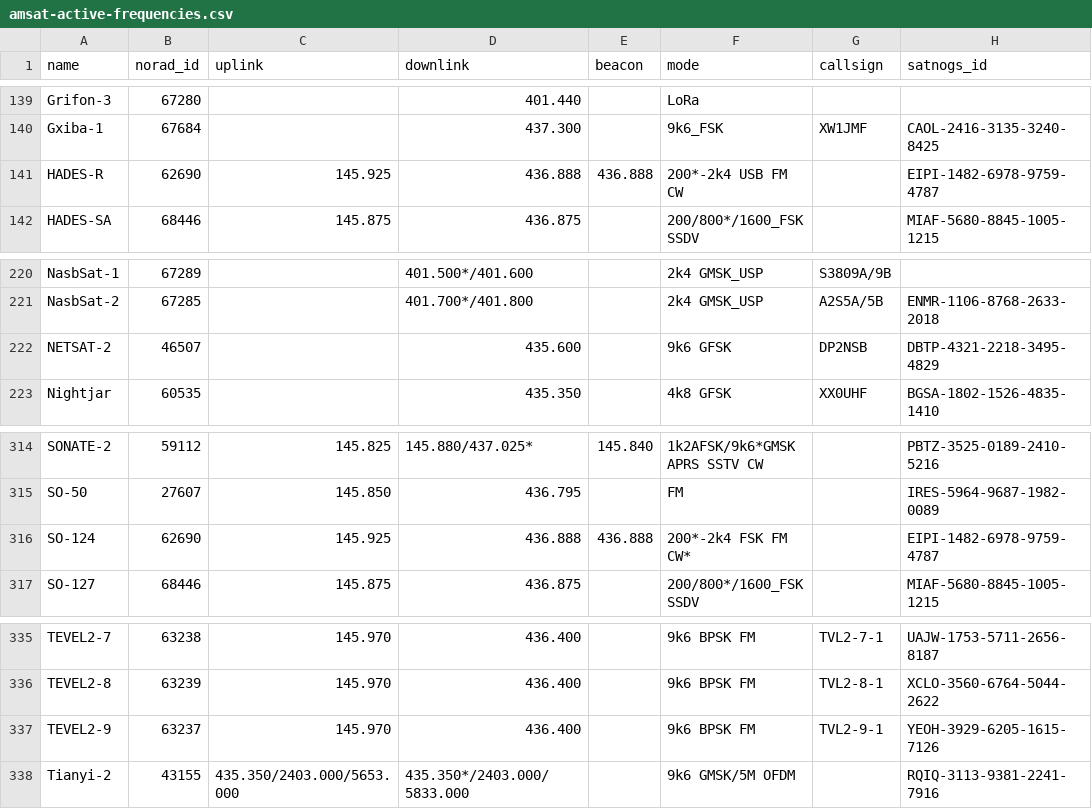
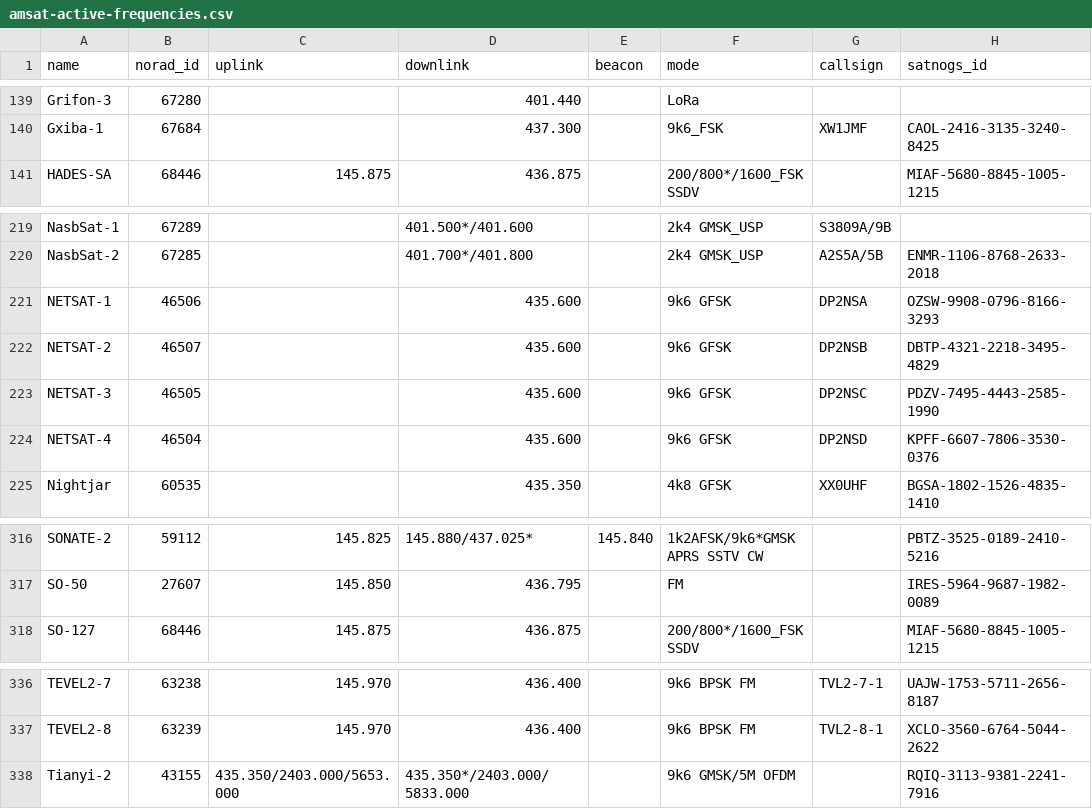
Before and after one commit to palewire/amateur-satellite-database, a CSV file: data/amsat-active-frequencies.csv, drawn as a sheet; only a part is shown, gaps mark what is left out; removed rows and columns are numbered as before the commit, all else as after; the diff names each change by its address in the sheet, - before the commit and + after, or states it on an @@ line.

```diff
--- a/data/amsat-active-frequencies.csv
+++ b/data/amsat-active-frequencies.csv
-row 141: HADES-R | 62690 | 145.925 | 436.888 | 436.888 | 200*-2k4 USB FM CW |  | EIPI-1482-6978-9759-4787
+row 221: NETSAT-1 | 46506 |  | 435.600 |  | 9k6 GFSK | DP2NSA | OZSW-9908-0796-8166-3293
+row 223: NETSAT-3 | 46505 |  | 435.600 |  | 9k6 GFSK | DP2NSC | PDZV-7495-4443-2585-1990
+row 224: NETSAT-4 | 46504 |  | 435.600 |  | 9k6 GFSK | DP2NSD | KPFF-6607-7806-3530-0376
-row 316: SO-124 | 62690 | 145.925 | 436.888 | 436.888 | 200*-2k4 FSK FM CW* |  | EIPI-1482-6978-9759-4787
-row 337: TEVEL2-9 | 63237 | 145.970 | 436.400 |  | 9k6 BPSK FM | TVL2-9-1 | YEOH-3929-6205-1615-7126
```
Also changed, not shown: data/amsat-all-frequencies.csv, data/satnogs.csv, 3 other files.
